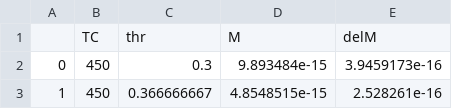
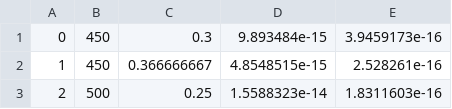
Before and after one commit to dgorin1/mddtoolkit, a CSV file: example_a_all_steps.csv, drawn as a sheet; only a part is shown; the shorter side is filled out with more unchanged rows.

```diff
--- a/example_a_all_steps.csv
+++ b/example_a_all_steps.csv
@@ -1,2 +1 @@
-,TC,thr,M,delM
 0,450,0.3,9.893484e-15,3.9459173e-16
```
Also changed, not shown: 1 other file.
